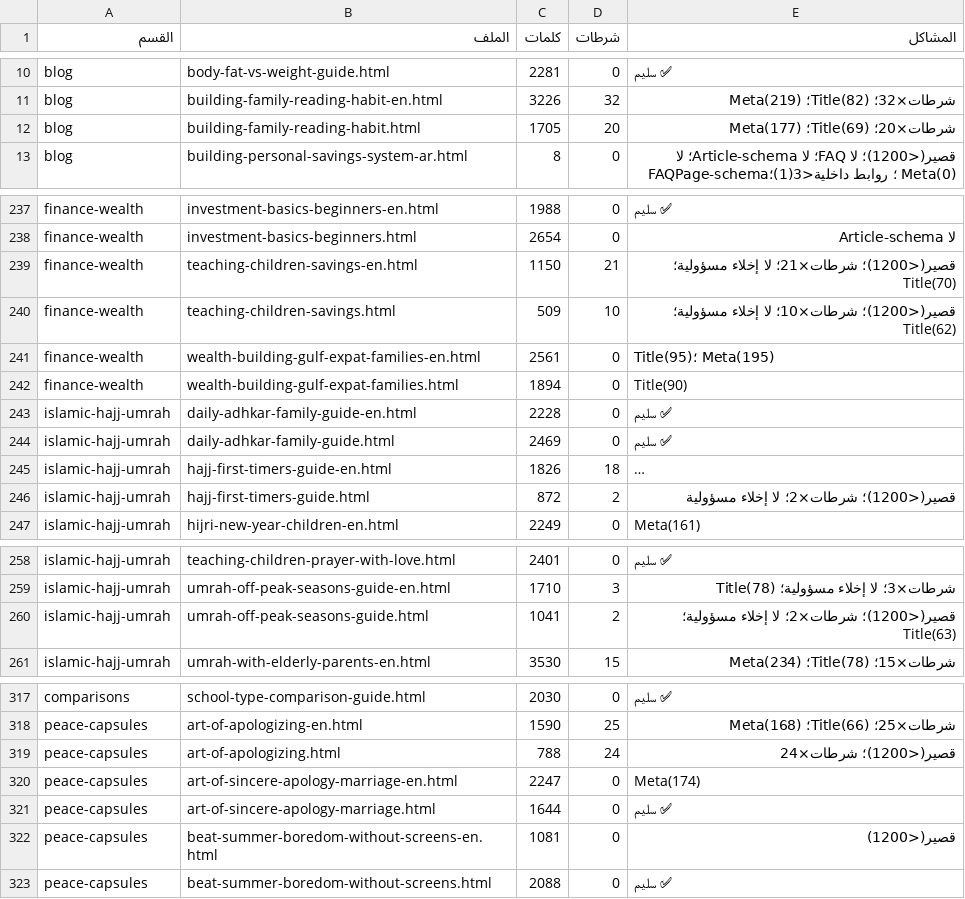
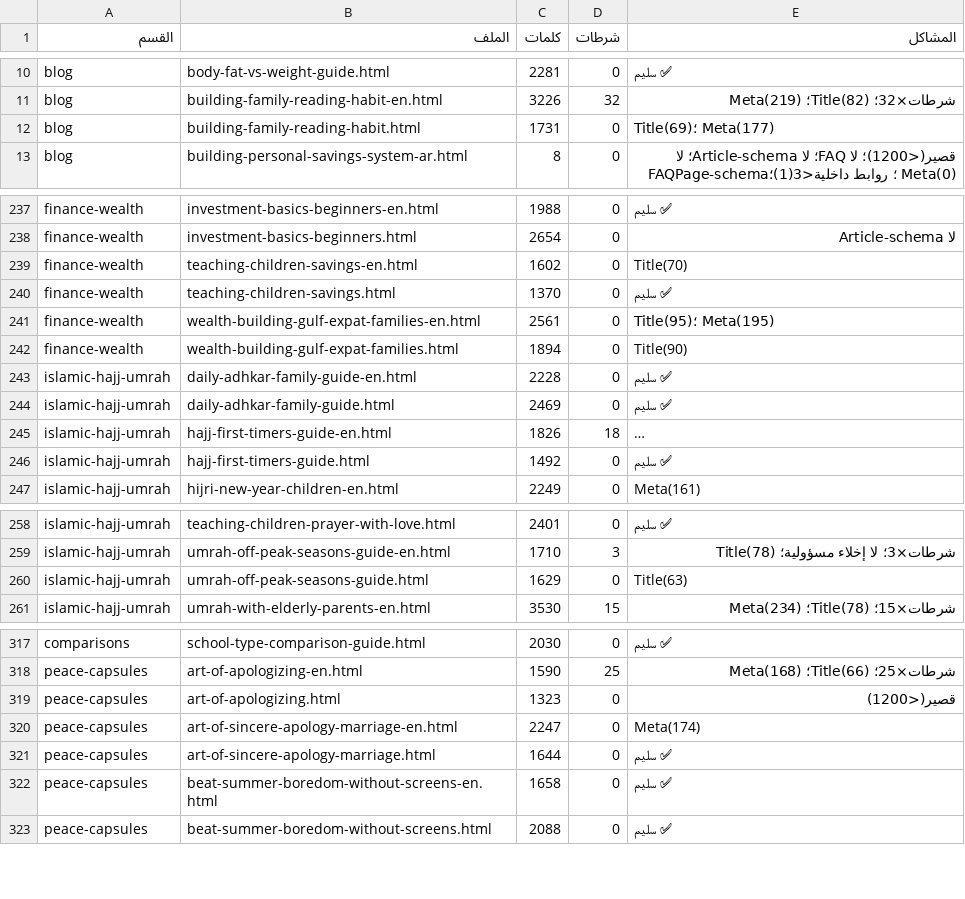
Before and after one commit to meklads/Dot4Life, a CSV file: operating-system/reports/quality-audit.csv, drawn as a sheet; only a part is shown, gaps mark what is left out; long unchanged cells end in …; the diff covers the shown part only; the diff names each change by its address in the sheet, - before the commit and + after, or states it on an @@ line.

```diff
--- a/operating-system/reports/quality-audit.csv
+++ b/operating-system/reports/quality-audit.csv
-C12 (كلمات): 1705
+C12 (كلمات): 1731
-D12 (شرطات): 20
+D12 (شرطات): 0
-E12 (المشاكل): شرطات×20؛ Title(69)؛ Meta(177)
+E12 (المشاكل): Title(69)؛ Meta(177)
-C239 (كلمات): 1150
+C239 (كلمات): 1602
-D239 (شرطات): 21
+D239 (شرطات): 0
-E239 (المشاكل): قصير(<1200)؛ شرطات×21؛ لا إخلاء مسؤولية؛ Title(70)
+E239 (المشاكل): Title(70)
-C240 (كلمات): 509
+C240 (كلمات): 1370
-D240 (شرطات): 10
+D240 (شرطات): 0
-E240 (المشاكل): قصير(<1200)؛ شرطات×10؛ لا إخلاء مسؤولية؛ Title(62)
+E240 (المشاكل): ✅ سليم
-C246 (كلمات): 872
+C246 (كلمات): 1492
-D246 (شرطات): 2
+D246 (شرطات): 0
-E246 (المشاكل): قصير(<1200)؛ شرطات×2؛ لا إخلاء مسؤولية
+E246 (المشاكل): ✅ سليم
-C260 (كلمات): 1041
+C260 (كلمات): 1629
-D260 (شرطات): 2
+D260 (شرطات): 0
-E260 (المشاكل): قصير(<1200)؛ شرطات×2؛ لا إخلاء مسؤولية؛ Title(63)
+E260 (المشاكل): Title(63)
-C319 (كلمات): 788
+C319 (كلمات): 1323
-D319 (شرطات): 24
+D319 (شرطات): 0
-E319 (المشاكل): قصير(<1200)؛ شرطات×24
+E319 (المشاكل): قصير(<1200)
-C322 (كلمات): 1081
+C322 (كلمات): 1658
-E322 (المشاكل): قصير(<1200)
+E322 (المشاكل): ✅ سليم
```
Also changed, not shown: 35 edited cells elsewhere in this file, 35 other files.
